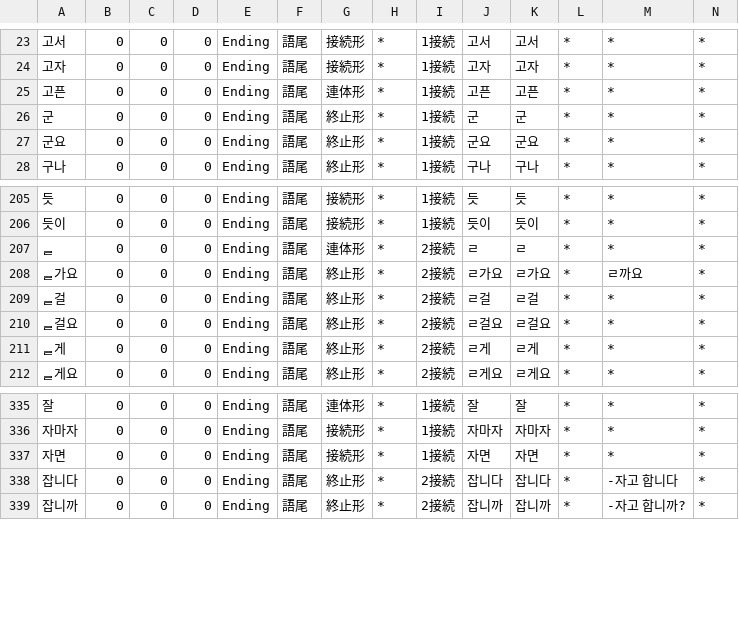
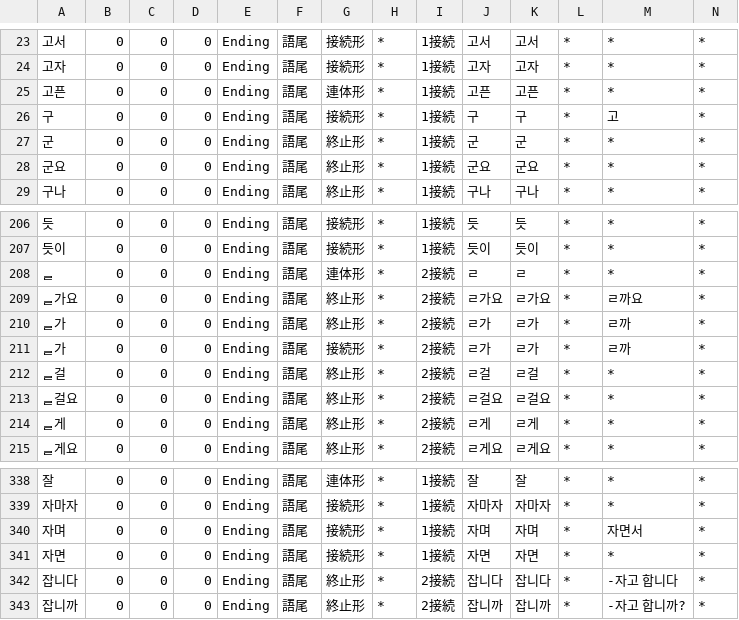
Before and after one commit to okikirmui/handic, a CSV file: seed/Ending.csv, drawn as a sheet; only a part is shown, gaps mark what is left out; rows hold the shown columns only; the diff names each change by its address in the sheet, - before the commit and + after, or states it on an @@ line.

```diff
--- a/seed/Ending.csv
+++ b/seed/Ending.csv
+row 26: 구 | 0 | 0 | 0 | Ending | 語尾 | 接続形 | * | 1接続 | 구 | 구 | * | 고 | *
+row 210: ᆯ가 | 0 | 0 | 0 | Ending | 語尾 | 終止形 | * | 2接続 | ㄹ가 | ㄹ가 | * | ㄹ까 | *
+row 211: ᆯ가 | 0 | 0 | 0 | Ending | 語尾 | 接続形 | * | 2接続 | ㄹ가 | ㄹ가 | * | ㄹ까 | *
+row 340: 자며 | 0 | 0 | 0 | Ending | 語尾 | 接続形 | * | 1接続 | 자며 | 자며 | * | 자면서 | *
```
Also changed, not shown: seed/Ending.Particle.csv, seed/Interjection.csv, 6 other files.
